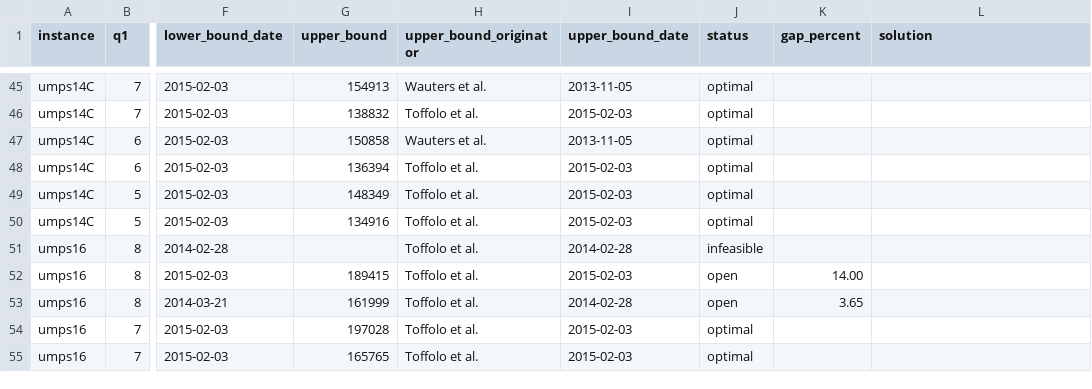
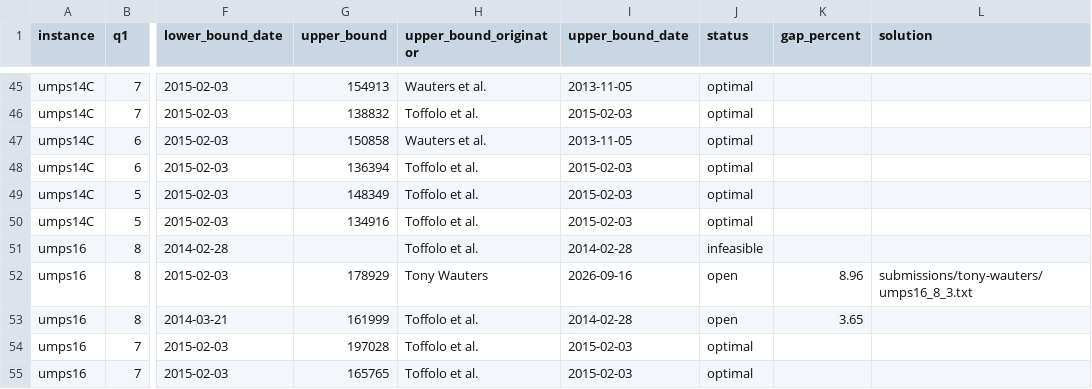
Before and after one commit to TonyWauters/Traveling-Umpire-Problem, a CSV file: results/best-known.csv, drawn as a sheet; only a part is shown, gaps mark what is left out; the diff names each change by its address in the sheet, - before the commit and + after, or states it on an @@ line.

```diff
--- a/results/best-known.csv
+++ b/results/best-known.csv
-G52 (upper_bound): 189415
+G52 (upper_bound): 178929
-H52 (upper_bound_originator): Toffolo et al.
+H52 (upper_bound_originator): Tony Wauters
-I52 (upper_bound_date): 2015-02-03
+I52 (upper_bound_date): 2026-09-16
-K52 (gap_percent): 14.00
+K52 (gap_percent): 8.96
-L52 (solution): (empty)
+L52 (solution): submissions/tony-wauters/umps16_8_3.txt
```
Also changed, not shown: 2 other files.
